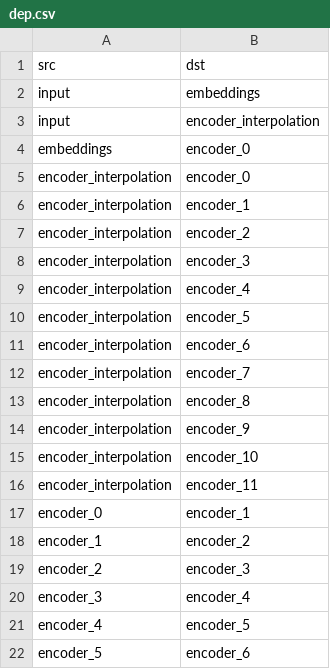
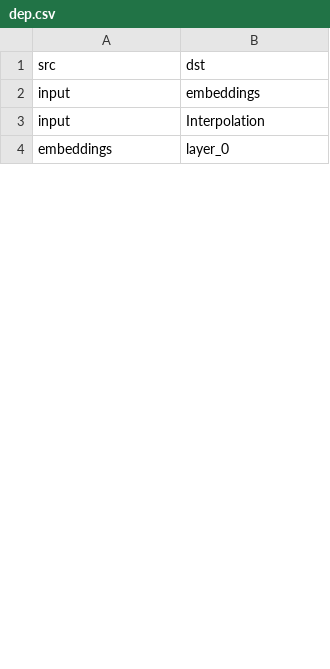
Before and after one commit to huanchen-stack/obj-detection-optimizer, a CSV file: testcases/yolos-agx/1/dep.csv, drawn as a sheet; only a part is shown; the diff covers the shown part only.

```diff
--- a/testcases/yolos-agx/1/dep.csv
+++ b/testcases/yolos-agx/1/dep.csv
@@ -2,21 +2,3 @@ src,dst
 input,embeddings
-input,encoder_interpolation
-embeddings,encoder_0
-encoder_interpolation,encoder_0
-encoder_interpolation,encoder_1
-encoder_interpolation,encoder_2
-encoder_interpolation,encoder_3
-encoder_interpolation,encoder_4
-encoder_interpolation,encoder_5
-encoder_interpolation,encoder_6
-encoder_interpolation,encoder_7
-encoder_interpolation,encoder_8
-encoder_interpolation,encoder_9
-encoder_interpolation,encoder_10
-encoder_interpolation,encoder_11
-encoder_0,encoder_1
-encoder_1,encoder_2
-encoder_2,encoder_3
-encoder_3,encoder_4
-encoder_4,encoder_5
-encoder_5,encoder_6
+input,Interpolation
+embeddings,layer_0
```
Also changed, not shown: 26 added rows, 7 removed rows and 1 edited cell elsewhere in this file, testcases/yolos-agx/1/prof.csv, testcases/yolos-agx/dep.csv, 34 other files.
